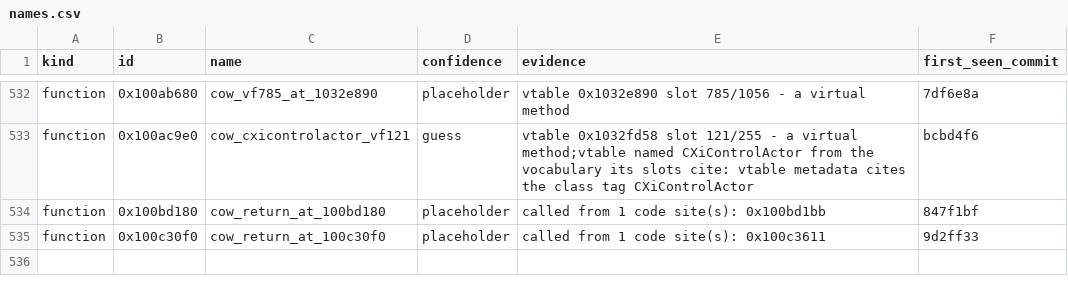
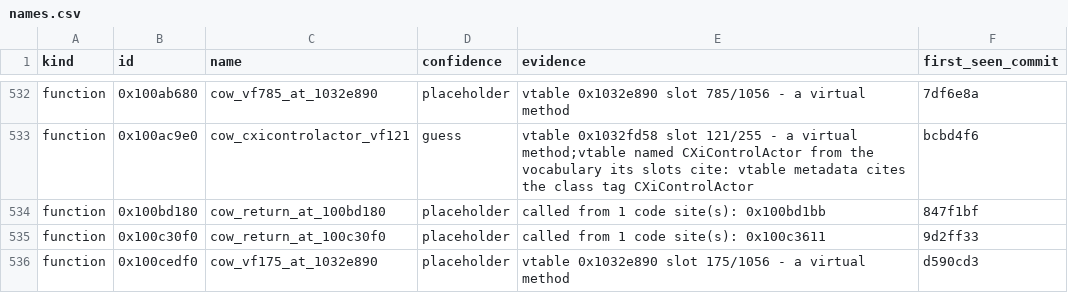
Before and after one commit to cowrevenge/cow_kuluu_xi_anything, a CSV file: cow/names.csv, drawn as a sheet; only a part is shown, gaps mark what is left out.

Commit message:
cow: 0x100cedf0 cow_vf175_at_1032e890 [placeholder]

```diff
--- a/cow/names.csv
+++ b/cow/names.csv
@@ -535 +535,2 @@ function,0x100bd180,cow_return_at_100bd180,placeholder,"called from 1 code site(
 function,0x100c30f0,cow_return_at_100c30f0,placeholder,"called from 1 code site(s): 0x100c3611",9d2ff33
+function,0x100cedf0,cow_vf175_at_1032e890,placeholder,"vtable 0x1032e890 slot 175/1056 - a virtual method",d590cd3
```
Also changed, not shown: 9 other files.
